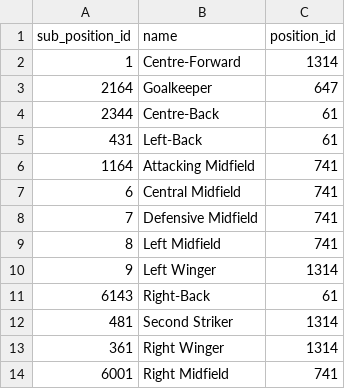
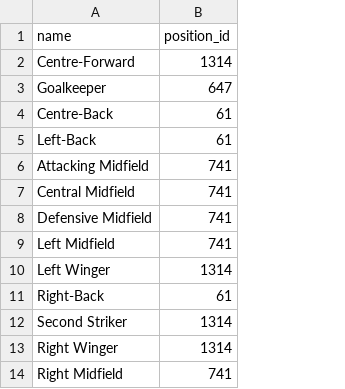
Before and after one commit to baran-turhan/DataBros, a CSV file: dataset/subpositions.csv, drawn as a sheet; the diff names each change by its address in the sheet, - before the commit and + after, or states it on an @@ line.

```diff
--- a/dataset/subpositions.csv
+++ b/dataset/subpositions.csv
-column A (sub_position_id), rows 2-14: 1 | 2164 | 2344 | 431 | 1164 | 6 | 7 | 8 | 9 | 6143 | 481 | 361 | 6001
```
Also changed, not shown: dataset/competitions.csv, 3 other files.
